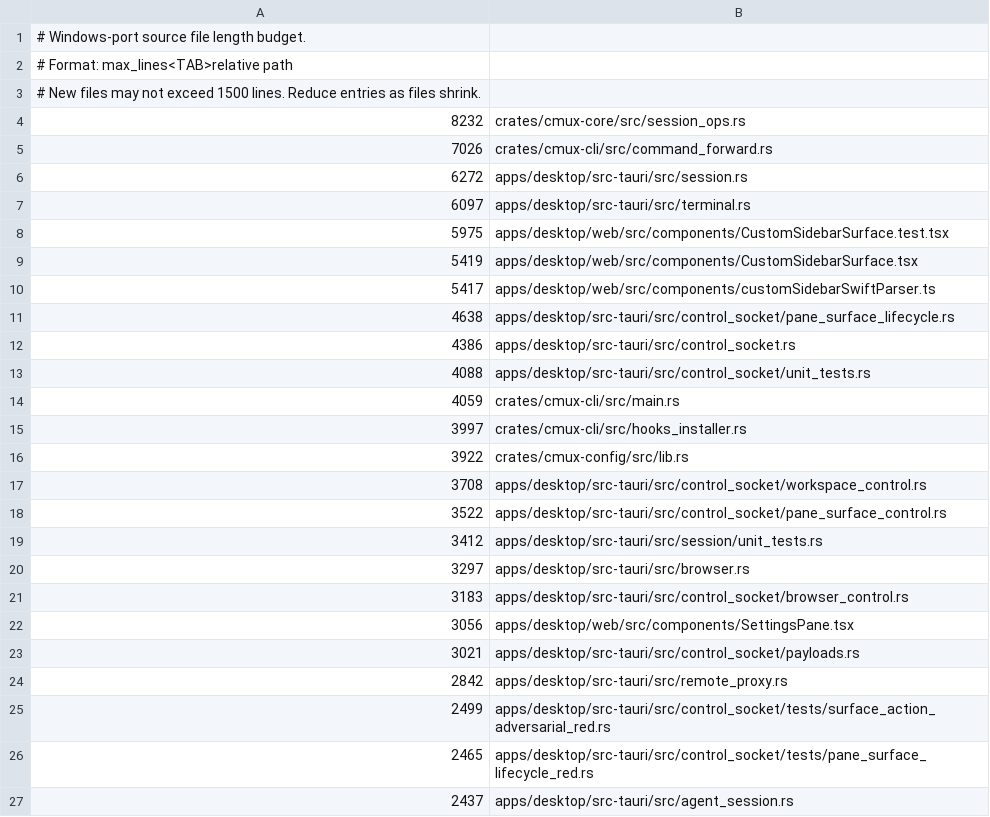
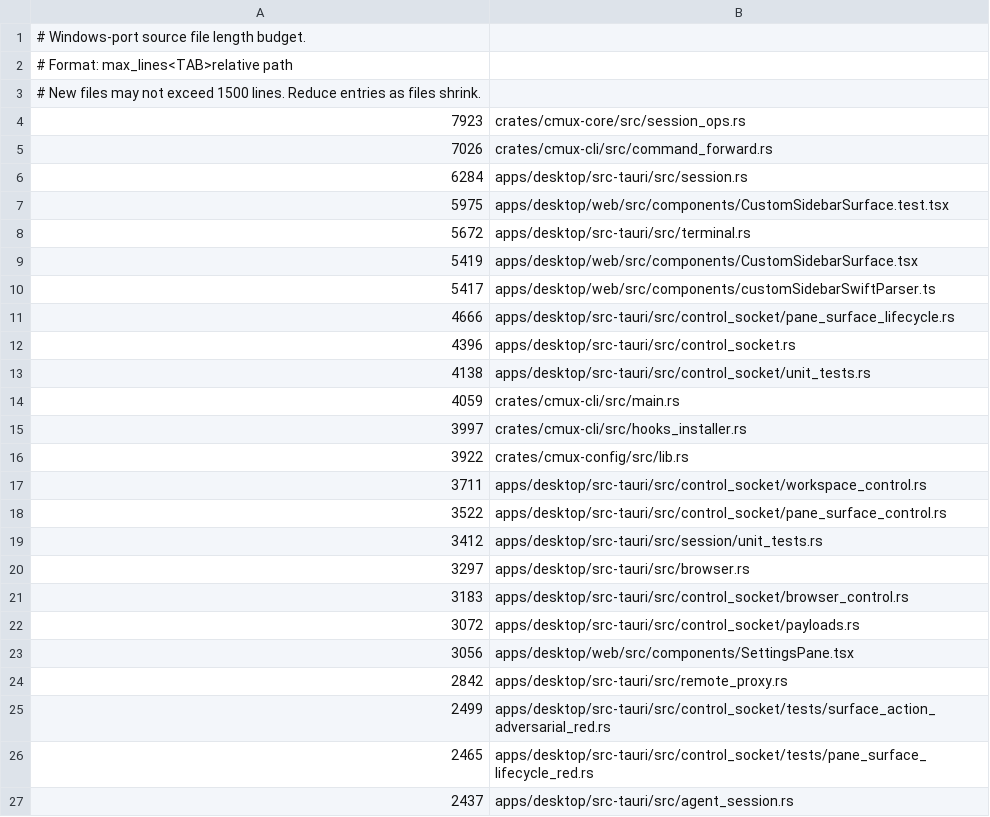
Before and after one commit to ashlrai/ashlr-mux, a TSV file: .github/windows-port-file-length-budget.tsv, drawn as a sheet; only a part is shown; the diff covers the shown part only.

```diff
--- a/.github/windows-port-file-length-budget.tsv
+++ b/.github/windows-port-file-length-budget.tsv
@@ -3,12 +3,12 @@
 # New files may not exceed 1500 lines. Reduce entries as files shrink.
-8232	crates/cmux-core/src/session_ops.rs
+7923	crates/cmux-core/src/session_ops.rs
 7026	crates/cmux-cli/src/command_forward.rs
-6272	apps/desktop/src-tauri/src/session.rs
-6097	apps/desktop/src-tauri/src/terminal.rs
+6284	apps/desktop/src-tauri/src/session.rs
 5975	apps/desktop/web/src/components/CustomSidebarSurface.test.tsx
+5672	apps/desktop/src-tauri/src/terminal.rs
 5419	apps/desktop/web/src/components/CustomSidebarSurface.tsx
 5417	apps/desktop/web/src/components/customSidebarSwiftParser.ts
-4638	apps/desktop/src-tauri/src/control_socket/pane_surface_lifecycle.rs
-4386	apps/desktop/src-tauri/src/control_socket.rs
-4088	apps/desktop/src-tauri/src/control_socket/unit_tests.rs
+4666	apps/desktop/src-tauri/src/control_socket/pane_surface_lifecycle.rs
+4396	apps/desktop/src-tauri/src/control_socket.rs
+4138	apps/desktop/src-tauri/src/control_socket/unit_tests.rs
 4059	crates/cmux-cli/src/main.rs
@@ -16,3 +16,3 @@
 3922	crates/cmux-config/src/lib.rs
-3708	apps/desktop/src-tauri/src/control_socket/workspace_control.rs
+3711	apps/desktop/src-tauri/src/control_socket/workspace_control.rs
 3522	apps/desktop/src-tauri/src/control_socket/pane_surface_control.rs
@@ -21,4 +21,4 @@
 3183	apps/desktop/src-tauri/src/control_socket/browser_control.rs
+3072	apps/desktop/src-tauri/src/control_socket/payloads.rs
 3056	apps/desktop/web/src/components/SettingsPane.tsx
-3021	apps/desktop/src-tauri/src/control_socket/payloads.rs
 2842	apps/desktop/src-tauri/src/remote_proxy.rs
```
Also changed, not shown: 1 added row, 1 removed row and 1 edited cell elsewhere in this file, 1 other file.
